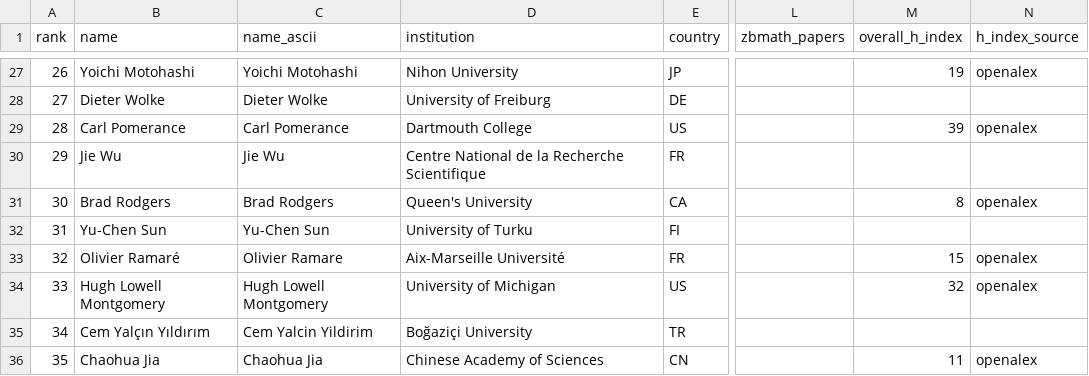
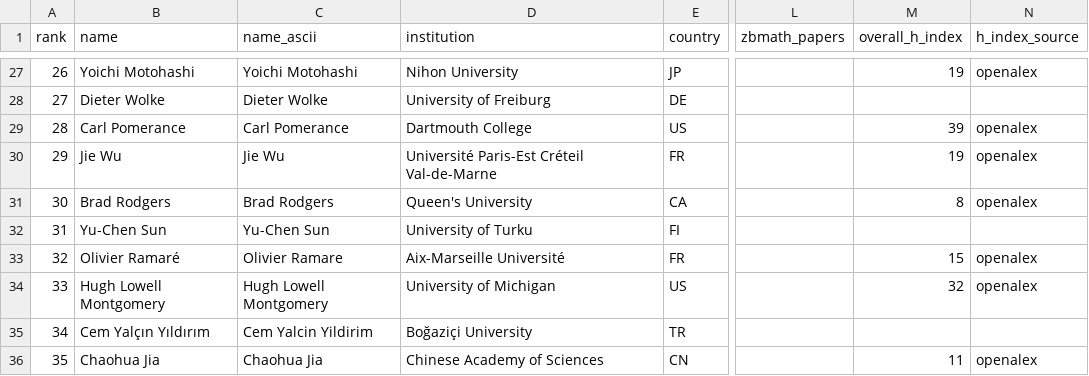
Before and after one commit to sthubbar/wwitp, a CSV file: _site/data/wwitp_top100.csv, drawn as a sheet; only a part is shown, gaps mark what is left out; the diff names each change by its address in the sheet, - before the commit and + after, or states it on an @@ line.

Commit message:
Deploy twin_primes site (2026-08-14) - 151 profiles, 0 orphans pruned

```diff
--- a/_site/data/wwitp_top100.csv
+++ b/_site/data/wwitp_top100.csv
-D30 (institution): Centre National de la Recherche Scientifique
+D30 (institution): Université Paris-Est Créteil Val-de-Marne
-M30 (overall_h_index): (empty)
+M30 (overall_h_index): 19
-N30 (h_index_source): (empty)
+N30 (h_index_source): openalex
```
Also changed, not shown: 9 other files.
